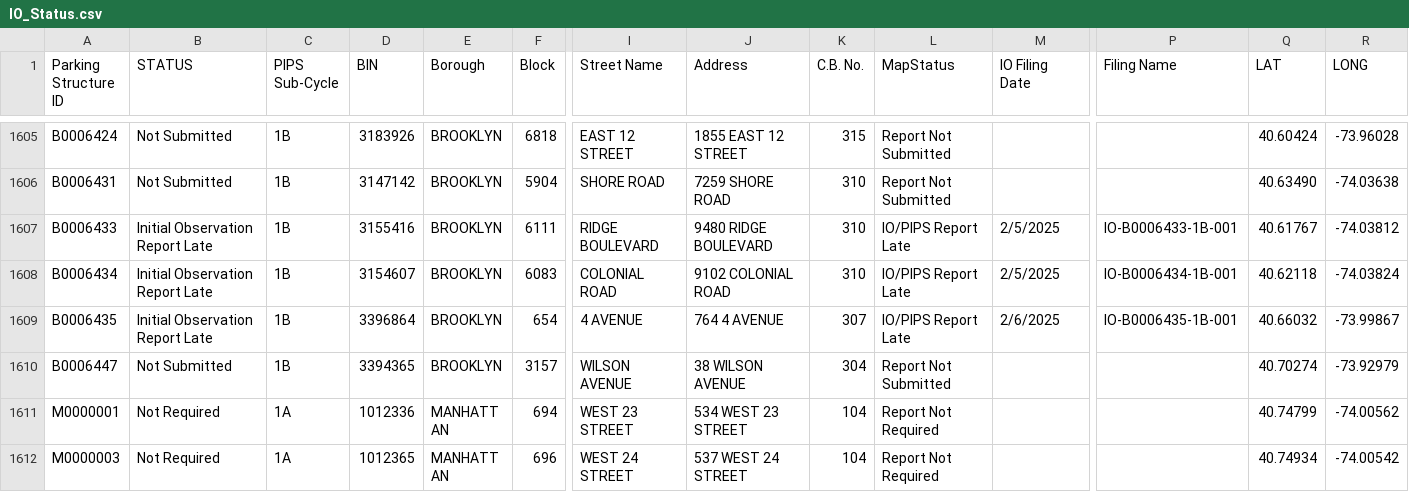
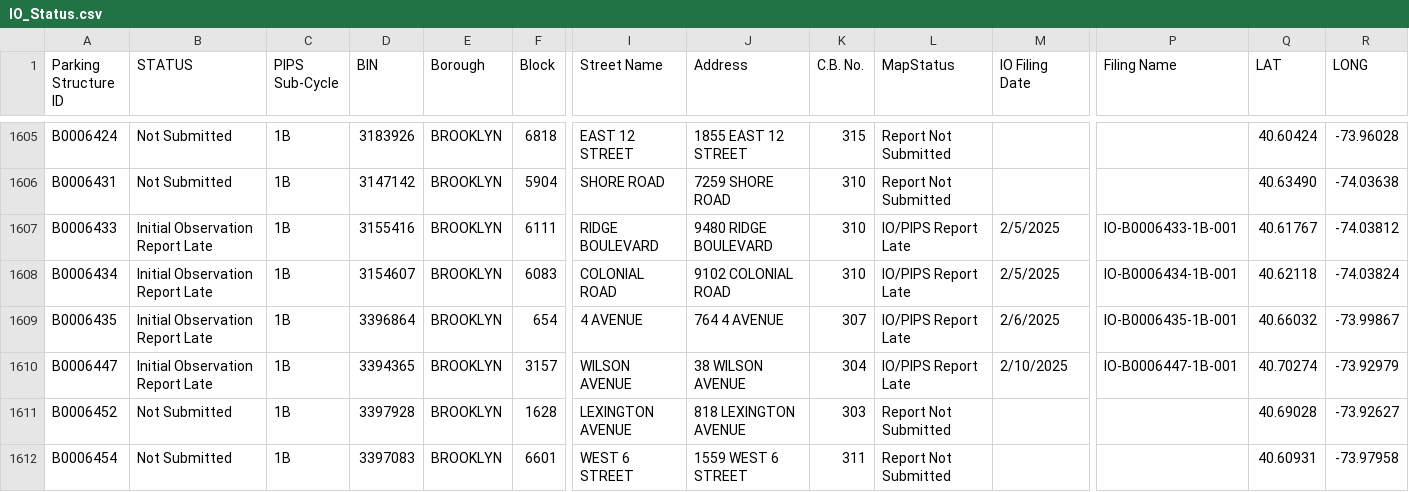
Before and after one commit to NYCDOB/ParkingStructures_InitialObservationReports, a CSV file: data/IO_Status.csv, drawn as a sheet; only a part is shown, gaps mark what is left out; the shorter side is filled out with more unchanged rows; rows hold the shown columns only; the diff covers the shown part only; the diff names each change by its address in the sheet, - before the commit and + after, or states it on an @@ line.

Commit message:
update from script Wed 02/12/2025  6:51:35.00, 5872 rows

```diff
--- a/data/IO_Status.csv
+++ b/data/IO_Status.csv
-B1610 (STATUS): Not Submitted
+B1610 (STATUS): Initial Observation Report Late
-L1610 (MapStatus): Report Not Submitted
+L1610 (MapStatus): IO/PIPS Report Late
-M1610 (IO Filing Date): (empty)
+M1610 (IO Filing Date): 2/10/2025
-P1610 (Filing Name): (empty)
+P1610 (Filing Name): IO-B0006447-1B-001
+row 1611: B0006452 | Not Submitted | 1B | 3397928 | BROOKLYN | 1628 | LEXINGTON AVENUE | 818 LEXINGTON AVENUE | 303 | Report Not Submitted |  |  | 40.69028 | -73.92627
+row 1612: B0006454 | Not Submitted | 1B | 3397083 | BROOKLYN | 6601 | WEST 6 STREET | 1559 WEST 6 STREET | 311 | Report Not Submitted |  |  | 40.60931 | -73.97958
```
Also changed, not shown: 7 added rows and 44 edited cells elsewhere in this file.
